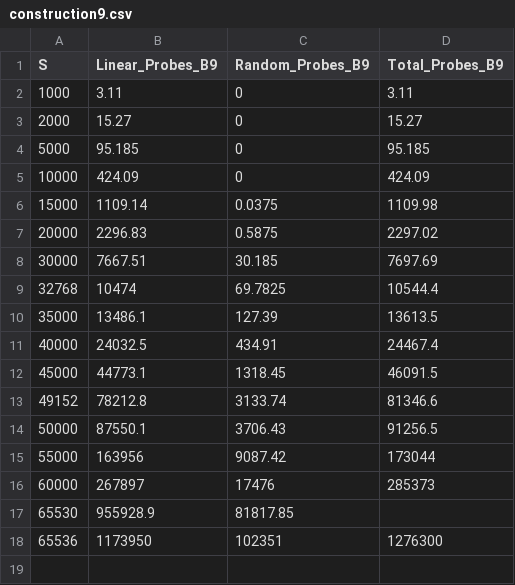
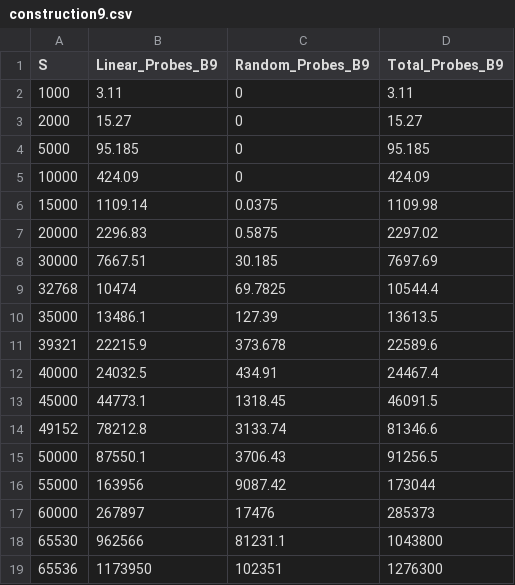
Before and after one commit to lucasebazilio/setobject, a CSV file: NoResize/Probes and Collisions/Results/Table Construction/construction9.csv, drawn as a sheet.

Commit message:
B = 9

```diff
--- a/NoResize/Probes and Collisions/Results/Table Construction/construction9.csv
+++ b/NoResize/Probes and Collisions/Results/Table Construction/construction9.csv
@@ -10,2 +10,3 @@ S,Linear_Probes_B9,Random_Probes_B9,Total_Probes_B9
 35000,13486.1,127.39,13613.5
+39321,22215.9,373.678,22589.6
 40000,24032.5,434.91,24467.4
@@ -16,3 +17,3 @@ S,Linear_Probes_B9,Random_Probes_B9,Total_Probes_B9
 60000,267897,17476,285373
-65530,955928.9,81817.85
+65530,962566,81231.1,1043800
 65536,1173950,102351,1276300
```
